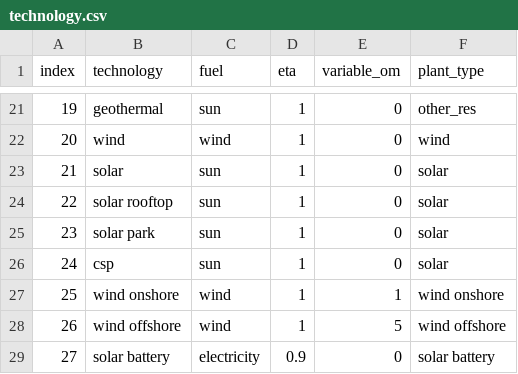
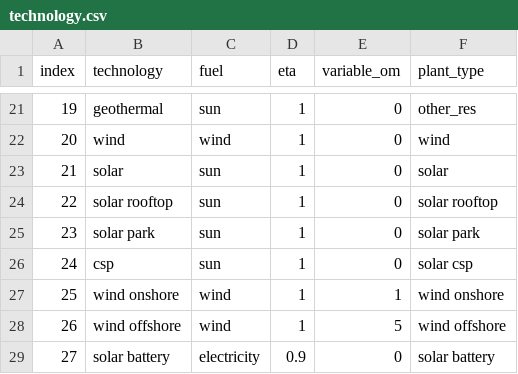
Before and after one commit to christoph-weyhing/PomatoData, a CSV file: data_out/technology/technology.csv, drawn as a sheet; only a part is shown, gaps mark what is left out.

Commit message:
solar battery for market model

```diff
--- a/data_out/technology/technology.csv
+++ b/data_out/technology/technology.csv
@@ -23,5 +23,5 @@ index,technology,fuel,eta,variable_om,plant_type
 21,solar,sun,1,0,solar
-22,solar rooftop,sun,1,0,solar
-23,solar park,sun,1,0,solar
-24,csp,sun,1,0,solar
+22,solar rooftop,sun,1,0,solar rooftop
+23,solar park,sun,1,0,solar park
+24,csp,sun,1,0,solar csp
 25,wind onshore,wind,1,1,wind onshore
```
Also changed, not shown: 2 other files.
